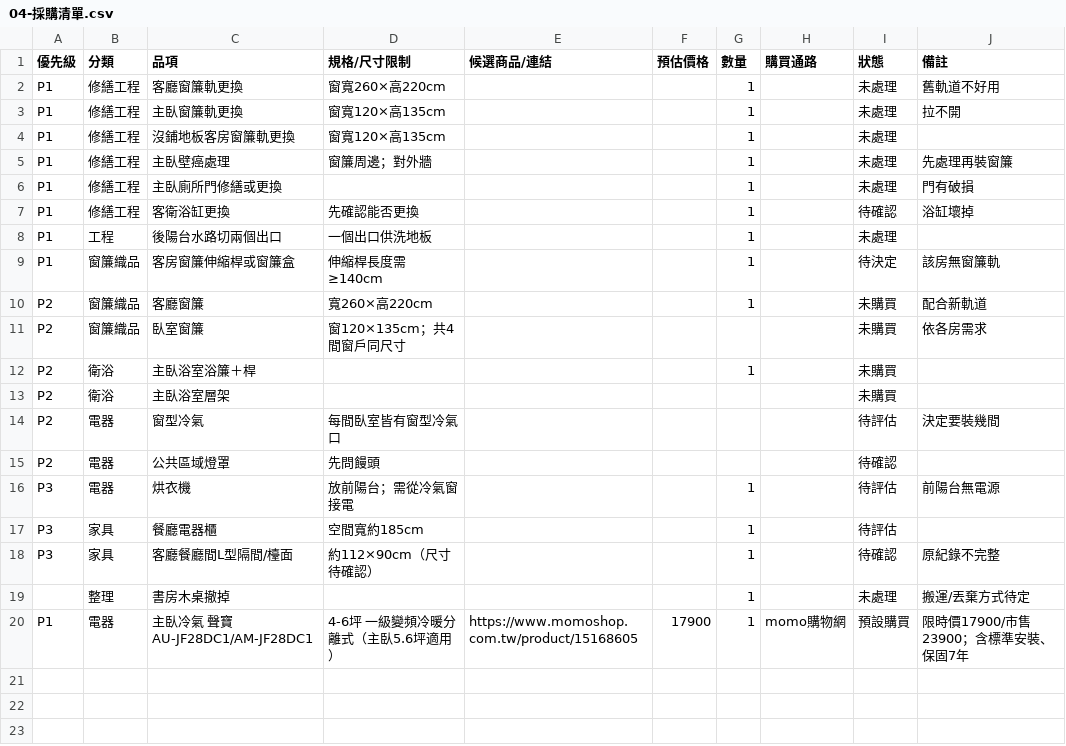
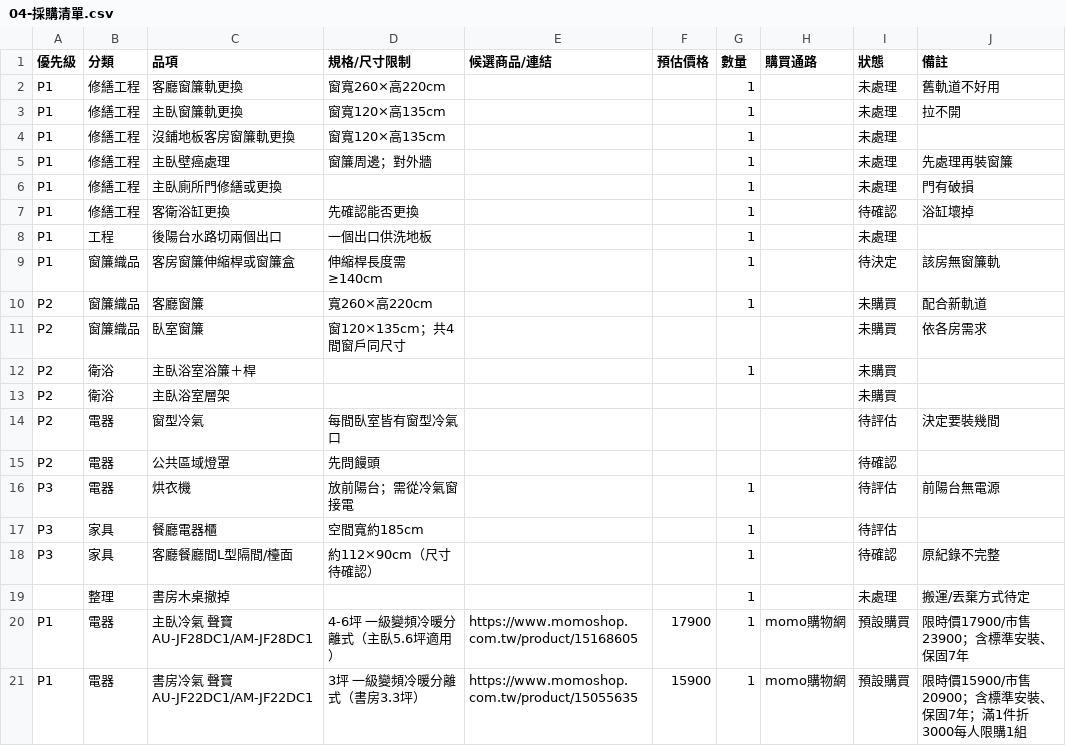
Before and after one commit to LockingWang/dorm-renovation, a CSV file: 04-採購清單.csv, drawn as a sheet.

```diff
--- a/04-採購清單.csv
+++ b/04-採購清單.csv
@@ -20 +20,2 @@ P3,家具,客廳餐廳間L型隔間/檯面,約112×90cm（尺寸待確認）,,,1
 P1,電器,主臥冷氣 聲寶 AU-JF28DC1/AM-JF28DC1,4-6坪 一級變頻冷暖分離式（主臥5.6坪適用）,https://www.momoshop.com.tw/product/15168605,17900,1,momo購物網,預設購買,限時價17900/市售23900；含標準安裝、保固7年
+P1,電器,書房冷氣 聲寶 AU-JF22DC1/AM-JF22DC1,3坪 一級變頻冷暖分離式（書房3.3坪）,https://www.momoshop.com.tw/product/15055635,15900,1,momo購物網,預設購買,限時價15900/市售20900；含標準安裝、保固7年；滿1件折3000每人限購1組
```
Also changed, not shown: 1 other file.
